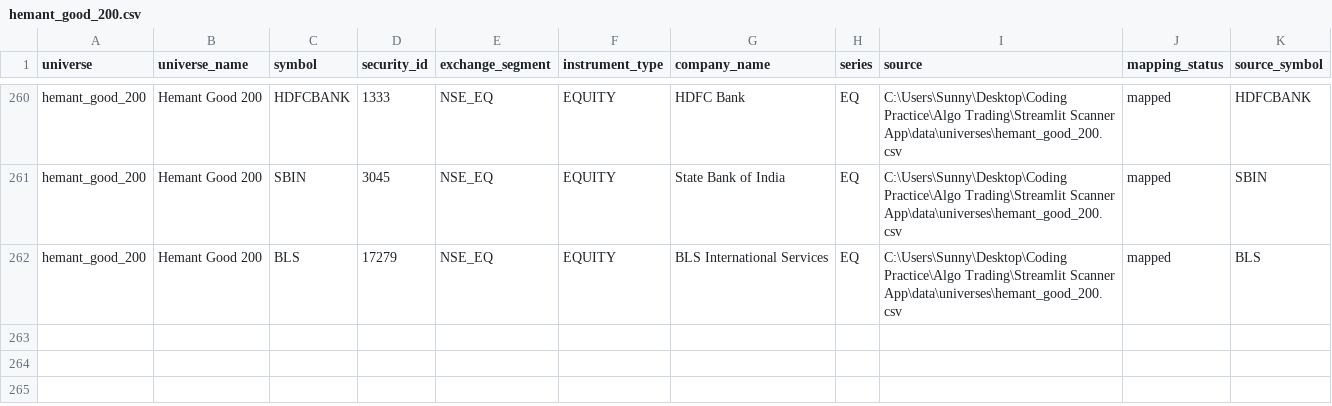
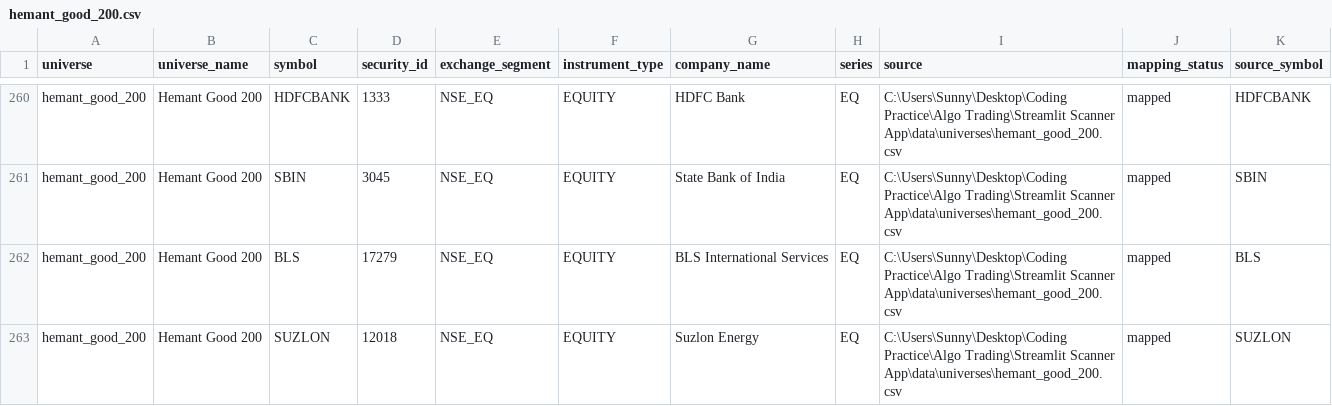
Before and after one commit to DoRmAmMu1997/Streamlit-Scanner-App, a CSV file: data/universes/hemant_good_200.csv, drawn as a sheet; only a part is shown, gaps mark what is left out; the diff names each change by its address in the sheet, - before the commit and + after, or states it on an @@ line.

```diff
--- a/data/universes/hemant_good_200.csv
+++ b/data/universes/hemant_good_200.csv
+row 263: hemant_good_200 | Hemant Good 200 | SUZLON | 12018 | NSE_EQ | EQUITY | Suzlon Energy | EQ | C:\Users\Sunny\Desktop\Coding Practice\Algo Trading\Streamlit Scanner App\data\universes\hemant_good_200.csv | mapped | SUZLON
```
Also changed, not shown: data/universes/hemant_super_good_200_union.csv, 1 other file.
